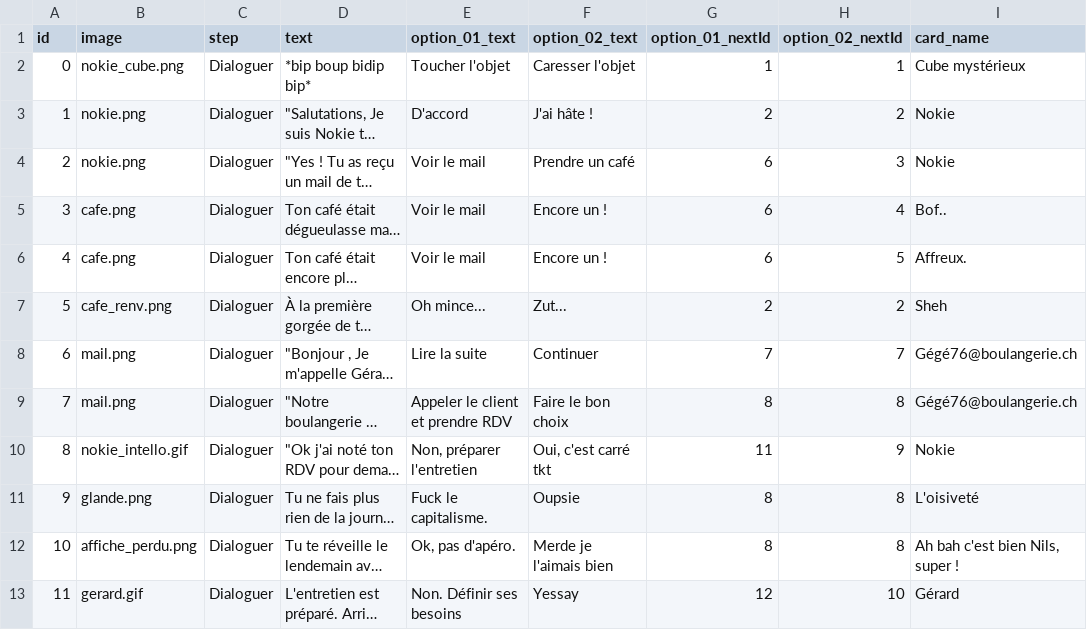
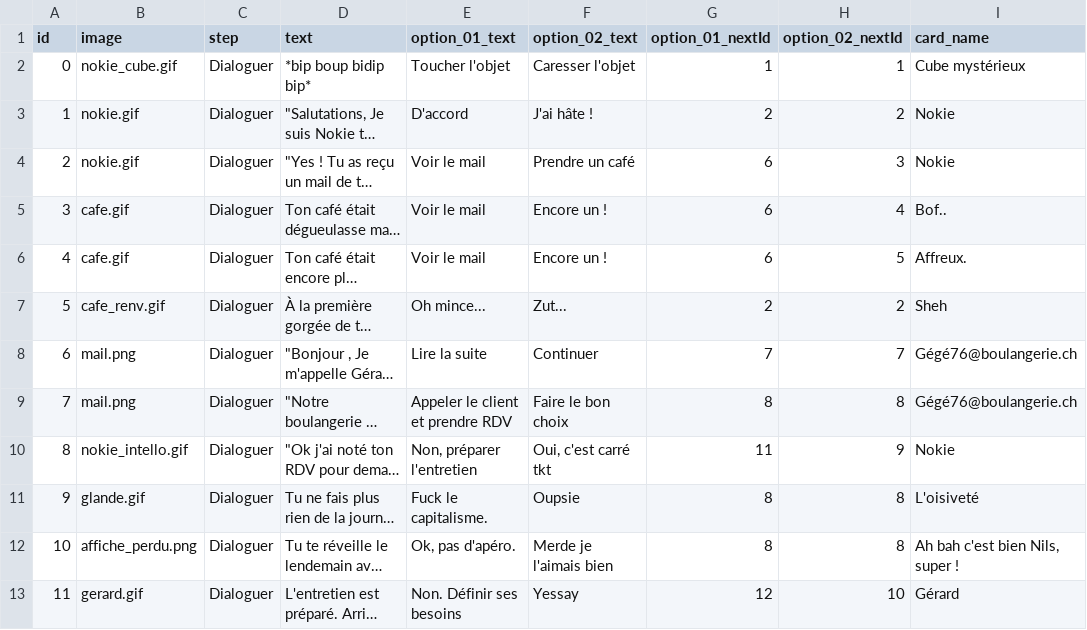
Before and after one commit to eikonlab/nokie, a CSV file: src/data/graphisme_cards.csv, drawn as a sheet; only a part is shown; long unchanged cells end in …; the diff covers the shown part only; the diff names each change by its address in the sheet, - before the commit and + after, or states it on an @@ line.

```diff
--- a/src/data/graphisme_cards.csv
+++ b/src/data/graphisme_cards.csv
-B2 (image): nokie_cube.png
+B2 (image): nokie_cube.gif
-B3:B4 (image): nokie.png
+B3:B4 (image): nokie.gif
-B5:B6 (image): cafe.png
+B5:B6 (image): cafe.gif
-B7 (image): cafe_renv.png
+B7 (image): cafe_renv.gif
-B11 (image): glande.png
+B11 (image): glande.gif
```
Also changed, not shown: 15 edited cells elsewhere in this file, 26 other files.
